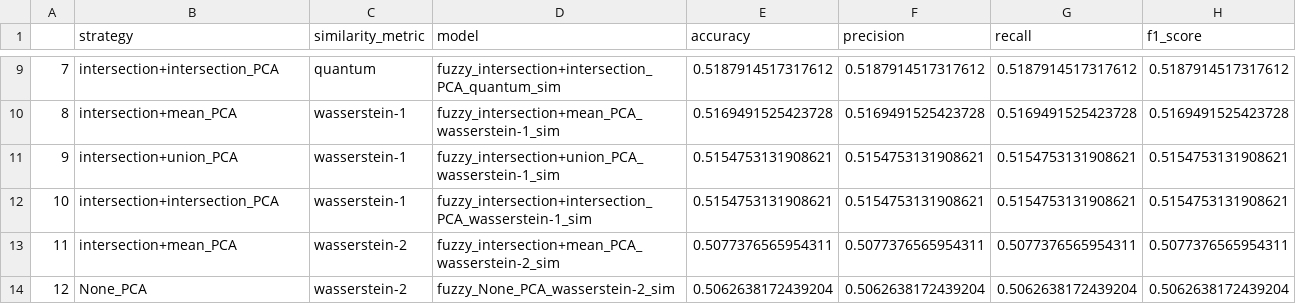
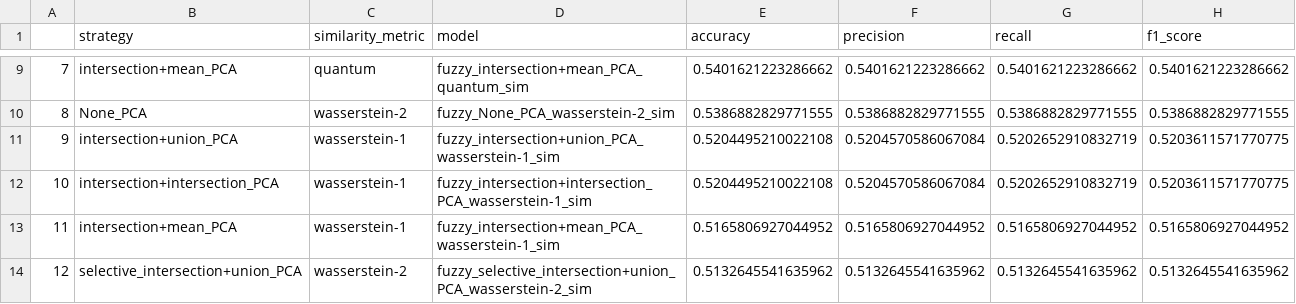
Before and after one commit to IsaacFigNewton/DisCoFuzz, a TSV file: eval/full_train_eval-wn_enriched-n_components=16-kernel_size=16.tsv, drawn as a sheet; only a part is shown, gaps mark what is left out; the diff covers the shown part only.

```diff
--- a/eval/full_train_eval-wn_enriched-n_components=16-kernel_size=16.tsv
+++ b/eval/full_train_eval-wn_enriched-n_components=16-kernel_size=16.tsv
@@ -9,6 +9,6 @@
-7	intersection+intersection_PCA	quantum	fuzzy_intersection+intersection_PCA_quantum_sim	0.5187914517317612	0.5187914517317612	0.5187914517317612	0.5187914517317612
-8	intersection+mean_PCA	wasserstein-1	fuzzy_intersection+mean_PCA_wasserstein-1_sim	0.5169491525423728	0.5169491525423728	0.5169491525423728	0.5169491525423728
-9	intersection+union_PCA	wasserstein-1	fuzzy_intersection+union_PCA_wasserstein-1_sim	0.5154753131908621	0.5154753131908621	0.5154753131908621	0.5154753131908621
-10	intersection+intersection_PCA	wasserstein-1	fuzzy_intersection+intersection_PCA_wasserstein-1_sim	0.5154753131908621	0.5154753131908621	0.5154753131908621	0.5154753131908621
-11	intersection+mean_PCA	wasserstein-2	fuzzy_intersection+mean_PCA_wasserstein-2_sim	0.5077376565954311	0.5077376565954311	0.5077376565954311	0.5077376565954311
-12	None_PCA	wasserstein-2	fuzzy_None_PCA_wasserstein-2_sim	0.5062638172439204	0.5062638172439204	0.5062638172439204	0.5062638172439204
+7	intersection+mean_PCA	quantum	fuzzy_intersection+mean_PCA_quantum_sim	0.5401621223286662	0.5401621223286662	0.5401621223286662	0.5401621223286662
+8	None_PCA	wasserstein-2	fuzzy_None_PCA_wasserstein-2_sim	0.5386882829771555	0.5386882829771555	0.5386882829771555	0.5386882829771555
+9	intersection+union_PCA	wasserstein-1	fuzzy_intersection+union_PCA_wasserstein-1_sim	0.5204495210022108	0.5204570586067084	0.5202652910832719	0.5203611571770775
+10	intersection+intersection_PCA	wasserstein-1	fuzzy_intersection+intersection_PCA_wasserstein-1_sim	0.5204495210022108	0.5204570586067084	0.5202652910832719	0.5203611571770775
+11	intersection+mean_PCA	wasserstein-1	fuzzy_intersection+mean_PCA_wasserstein-1_sim	0.5165806927044952	0.5165806927044952	0.5165806927044952	0.5165806927044952
+12	selective_intersection+union_PCA	wasserstein-2	fuzzy_selective_intersection+union_PCA_wasserstein-2_sim	0.5132645541635962	0.5132645541635962	0.5132645541635962	0.5132645541635962
```
Also changed, not shown: 164 edited cells elsewhere in this file, 4 other files.
